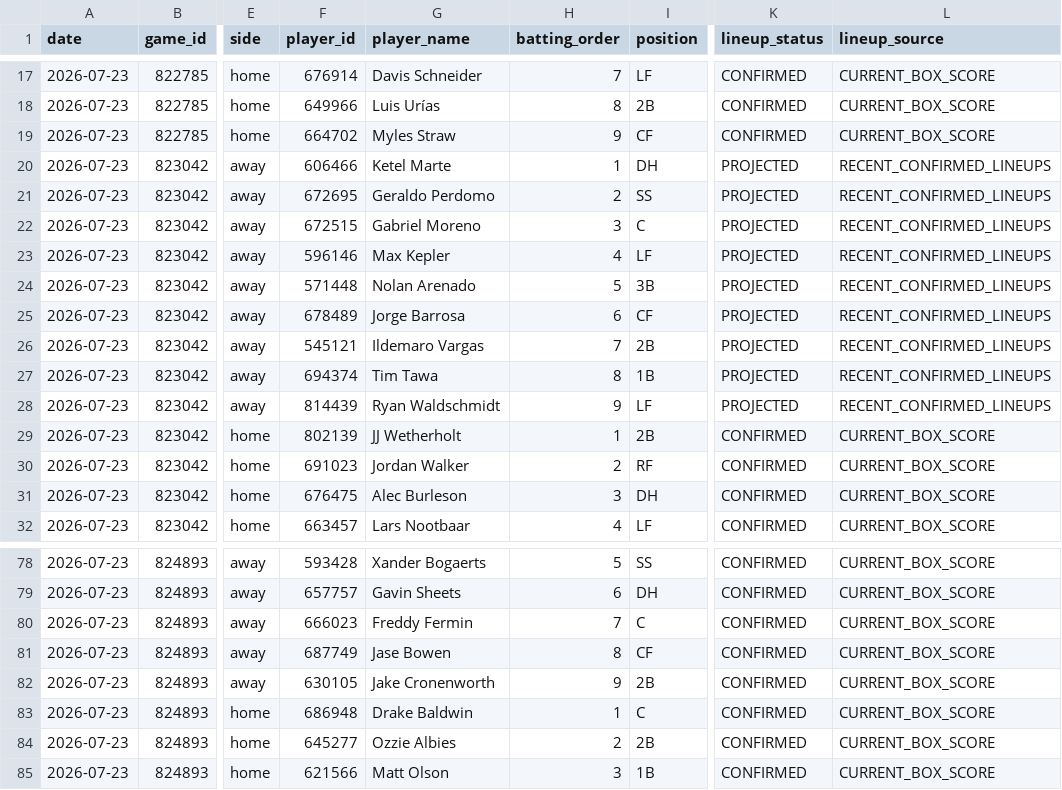
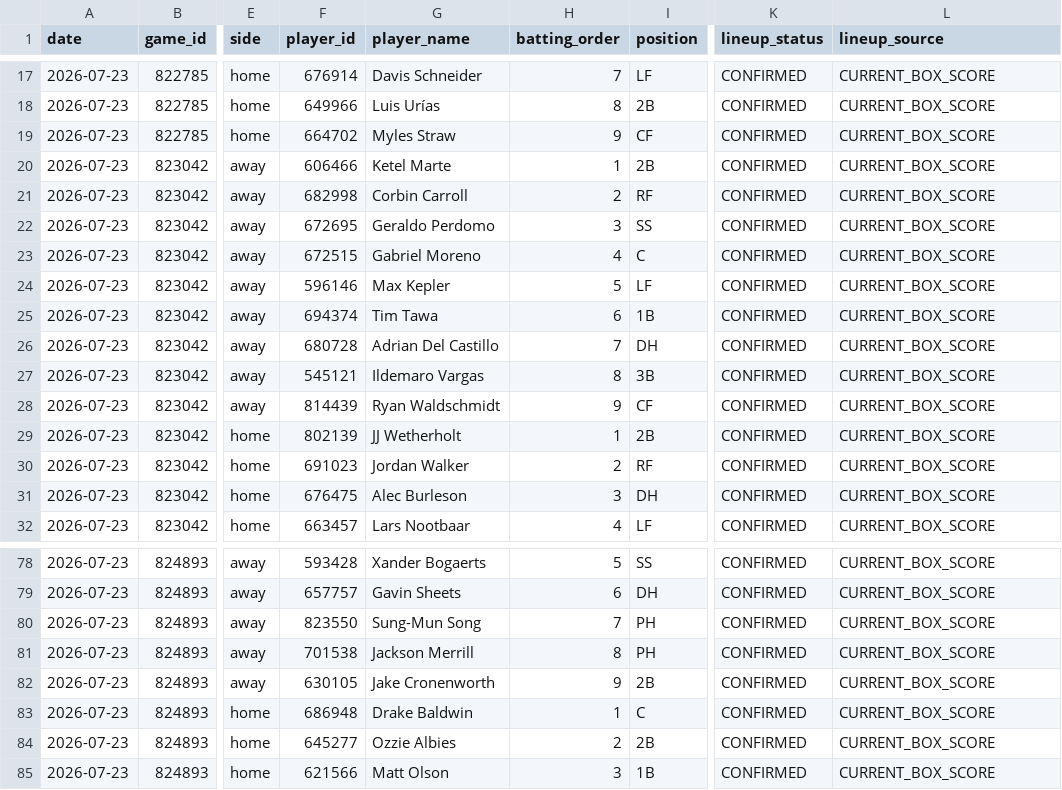
Before and after one commit to judebollera75-ops/mlb-ai-model, a CSV file: data/hitters/2026-07-23.csv, drawn as a sheet; only a part is shown, gaps mark what is left out; the diff covers the shown part only; the diff names each change by its address in the sheet, - before the commit and + after, or states it on an @@ line.

```diff
--- a/data/hitters/2026-07-23.csv
+++ b/data/hitters/2026-07-23.csv
-I20 (position): DH
+I20 (position): 2B
-K20:K28 (lineup_status): PROJECTED
+K20:K28 (lineup_status): CONFIRMED
-L20:L28 (lineup_source): RECENT_CONFIRMED_LINEUPS
+L20:L28 (lineup_source): CURRENT_BOX_SCORE
-F21 (player_id): 672695
+F21 (player_id): 682998
-G21 (player_name): Geraldo Perdomo
+G21 (player_name): Corbin Carroll
-I21 (position): SS
+I21 (position): RF
-F22 (player_id): 672515
+F22 (player_id): 672695
-G22 (player_name): Gabriel Moreno
+G22 (player_name): Geraldo Perdomo
-I22 (position): C
+I22 (position): SS
-F23 (player_id): 596146
+F23 (player_id): 672515
-G23 (player_name): Max Kepler
+G23 (player_name): Gabriel Moreno
-I23 (position): LF
+I23 (position): C
-F24 (player_id): 571448
+F24 (player_id): 596146
-G24 (player_name): Nolan Arenado
+G24 (player_name): Max Kepler
-I24 (position): 3B
+I24 (position): LF
-F25 (player_id): 678489
+F25 (player_id): 694374
-G25 (player_name): Jorge Barrosa
+G25 (player_name): Tim Tawa
-I25 (position): CF
+I25 (position): 1B
-F26 (player_id): 545121
+F26 (player_id): 680728
-G26 (player_name): Ildemaro Vargas
+G26 (player_name): Adrian Del Castillo
-I26 (position): 2B
+I26 (position): DH
-F27 (player_id): 694374
+F27 (player_id): 545121
-G27 (player_name): Tim Tawa
+G27 (player_name): Ildemaro Vargas
-I27 (position): 1B
+I27 (position): 3B
-I28 (position): LF
+I28 (position): CF
-F80 (player_id): 666023
+F80 (player_id): 823550
-G80 (player_name): Freddy Fermin
+G80 (player_name): Sung-Mun Song
-I80 (position): C
+I80 (position): PH
-F81 (player_id): 687749
+F81 (player_id): 701538
-G81 (player_name): Jase Bowen
+G81 (player_name): Jackson Merrill
-I81 (position): CF
+I81 (position): PH
```
Also changed, not shown: 2 edited cells elsewhere in this file, data/hitter_stats/2026-07-23.csv, data/pitcher_stats/2026-07-23.csv, 17 other files.
